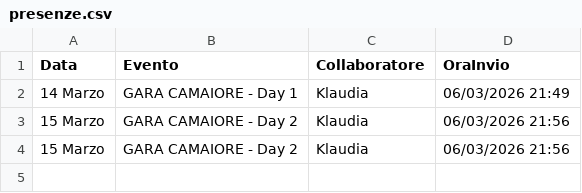
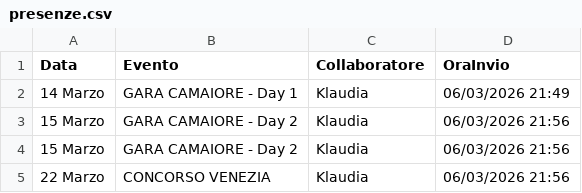
Before and after one commit to SF-fotoeventi/Staff, a CSV file: presenze.csv, drawn as a sheet; the diff names each change by its address in the sheet, - before the commit and + after, or states it on an @@ line.

Commit message:
Conferma da Klaudia

```diff
--- a/presenze.csv
+++ b/presenze.csv
+row 5: 22 Marzo | CONCORSO VENEZIA | Klaudia | 06/03/2026 21:56
```
